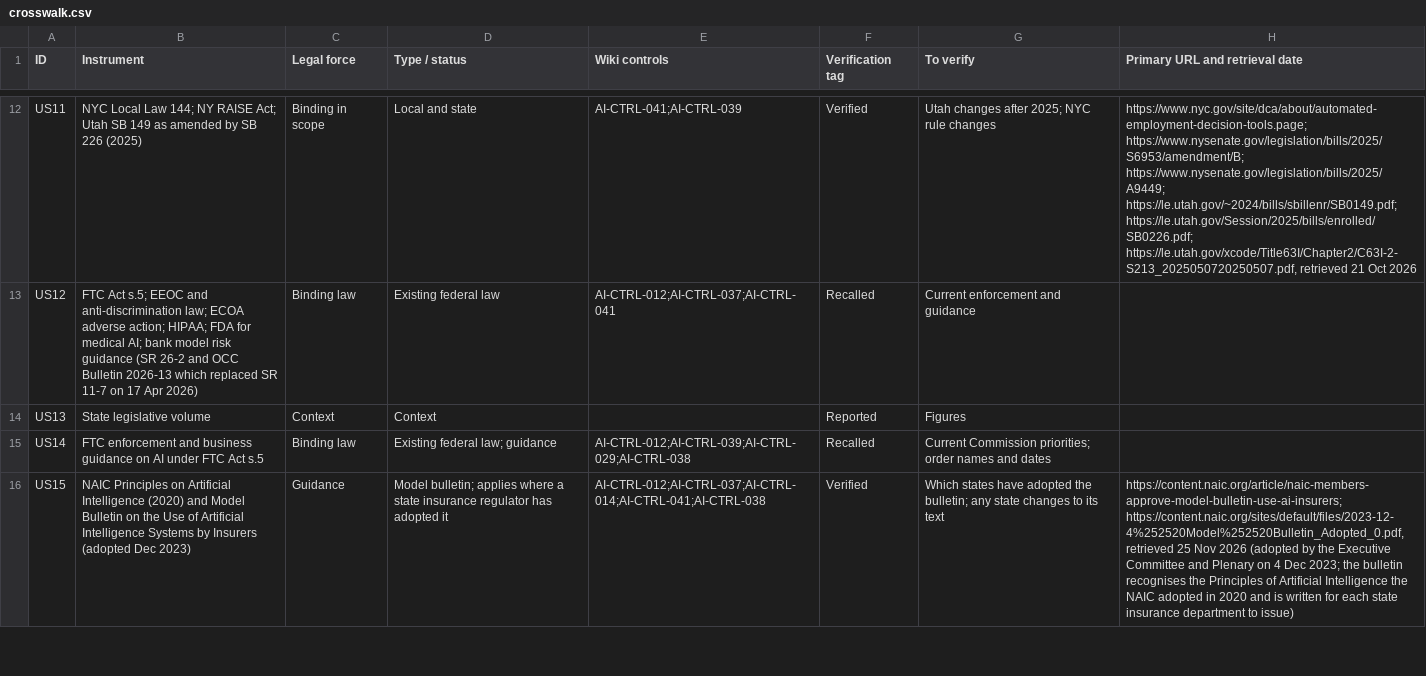
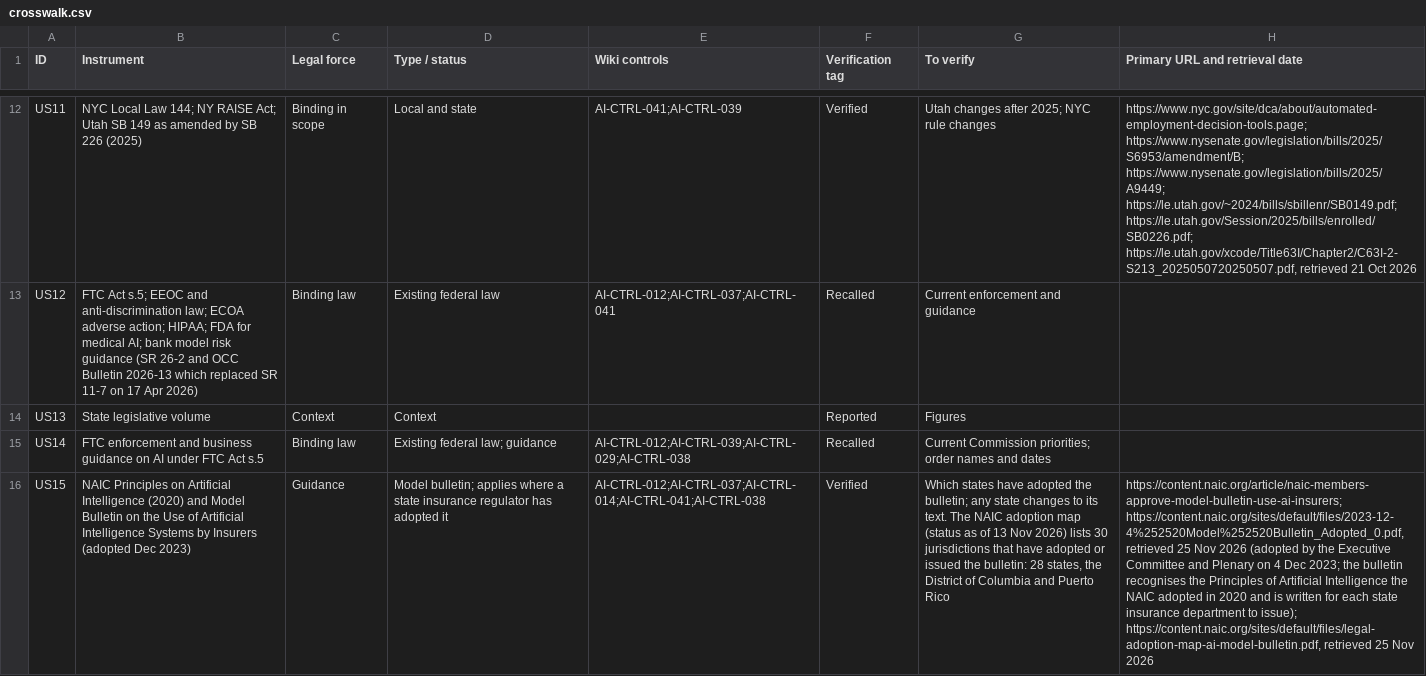
Before and after one commit to nachi065/AI-Security-Wiki, a CSV file: 22_US_AI_Compliance/data/crosswalk.csv, drawn as a sheet; only a part is shown, gaps mark what is left out; the diff covers the shown part only; the diff names each change by its address in the sheet, - before the commit and + after, or states it on an @@ line.

```diff
--- a/22_US_AI_Compliance/data/crosswalk.csv
+++ b/22_US_AI_Compliance/data/crosswalk.csv
-G16 (To verify): …to its text
+G16 (To verify): …to its text. The NAIC adoption map (status as of 13 Nov 2026) lists 30 jurisdictions that have adopted or issued the bulletin: 28 states, the District of Columbia and Puerto Rico
-H16 (Primary URL and retrieval date): …department to issue)
+H16 (Primary URL and retrieval date): …department to issue); https://content.naic.org/sites/default/files/legal-adoption-map-ai-model-bulletin.pdf, retrieved 25 Nov 2026
```
Also changed, not shown: 5 edited cells elsewhere in this file, 10 other files.
